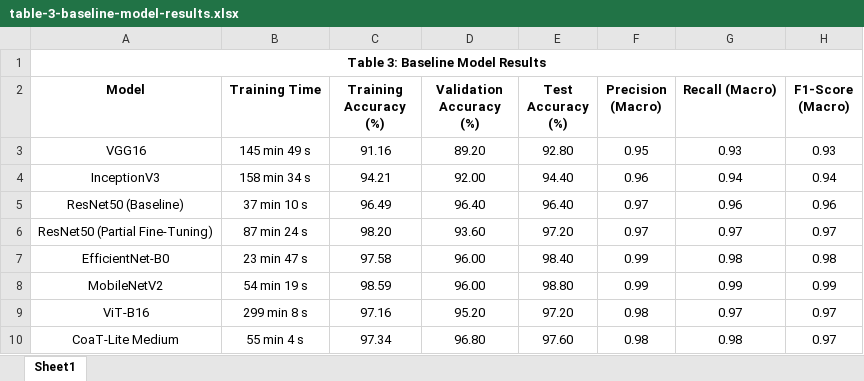
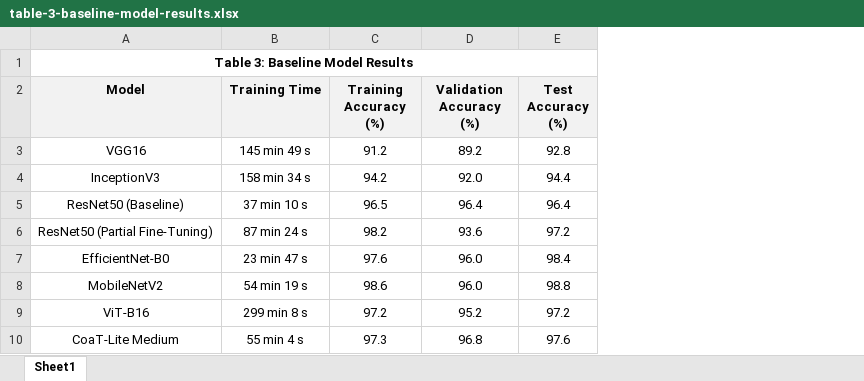
Before and after one commit to Reb-jon/moth-classification-research-project, an Excel workbook: tables/table-3-baseline-model-results.xlsx, sheet Sheet1, drawn as a sheet; values as stored, in another font and other column widths than the file's, no borders; the diff names each change by its address in the sheet, - before the commit and + after, or states it on an @@ line.

Commit message:
updated-tables

```diff
--- a/tables/table-3-baseline-model-results.xlsx (sheet Sheet1)
+++ b/tables/table-3-baseline-model-results.xlsx (sheet Sheet1)
-column F (Precision (Macro)), rows 3-10: 0.95 | 0.96 | 0.97 | 0.97 | 0.99 | 0.99 | 0.98 | 0.98
-column G (Recall (Macro)), rows 3-10: 0.93 | 0.94 | 0.96 | 0.97 | 0.98 | 0.99 | 0.97 | 0.98
-column H (F1-Score (Macro)), rows 3-10: 0.93 | 0.94 | 0.96 | 0.97 | 0.98 | 0.99 | 0.97 | 0.97
-A2:E2 fill: none
+A2:E2 fill: #F2F2F2
-C3 (Training Accuracy (%)): 91.16
+C3 (Training Accuracy (%)): 91.2
-D3 (Validation Accuracy (%)): 89.20
+D3 (Validation Accuracy (%)): 89.2
-E3 (Test Accuracy (%)): 92.80
+E3 (Test Accuracy (%)): 92.8
-C4 (Training Accuracy (%)): 94.21
+C4 (Training Accuracy (%)): 94.2
-D4 (Validation Accuracy (%)): 92.00
+D4 (Validation Accuracy (%)): 92.0
-E4 (Test Accuracy (%)): 94.40
+E4 (Test Accuracy (%)): 94.4
-C5 (Training Accuracy (%)): 96.49
+C5 (Training Accuracy (%)): 96.5
-D5 (Validation Accuracy (%)): 96.40
+D5 (Validation Accuracy (%)): 96.4
-E5 (Test Accuracy (%)): 96.40
+E5 (Test Accuracy (%)): 96.4
-C6 (Training Accuracy (%)): 98.20
+C6 (Training Accuracy (%)): 98.2
-D6 (Validation Accuracy (%)): 93.60
+D6 (Validation Accuracy (%)): 93.6
-E6 (Test Accuracy (%)): 97.20
+E6 (Test Accuracy (%)): 97.2
-C7 (Training Accuracy (%)): 97.58
+C7 (Training Accuracy (%)): 97.6
-D7:D8 (Validation Accuracy (%)): 96.00
+D7:D8 (Validation Accuracy (%)): 96.0
-E7 (Test Accuracy (%)): 98.40
+E7 (Test Accuracy (%)): 98.4
-C8 (Training Accuracy (%)): 98.59
+C8 (Training Accuracy (%)): 98.6
-E8 (Test Accuracy (%)): 98.80
+E8 (Test Accuracy (%)): 98.8
-C9 (Training Accuracy (%)): 97.16
+C9 (Training Accuracy (%)): 97.2
-D9 (Validation Accuracy (%)): 95.20
+D9 (Validation Accuracy (%)): 95.2
-E9 (Test Accuracy (%)): 97.20
+E9 (Test Accuracy (%)): 97.2
-C10 (Training Accuracy (%)): 97.34
+C10 (Training Accuracy (%)): 97.3
-D10 (Validation Accuracy (%)): 96.80
+D10 (Validation Accuracy (%)): 96.8
-E10 (Test Accuracy (%)): 97.60
+E10 (Test Accuracy (%)): 97.6
```
Also changed, not shown: tables/table-2-partial-fine-tuning-architecture-specifications.xlsx, tables/table-5-standard-augmentation-results.xlsx, 7 other files.
